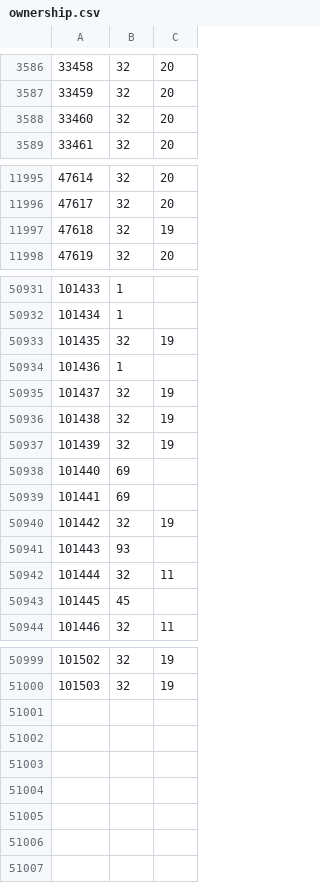
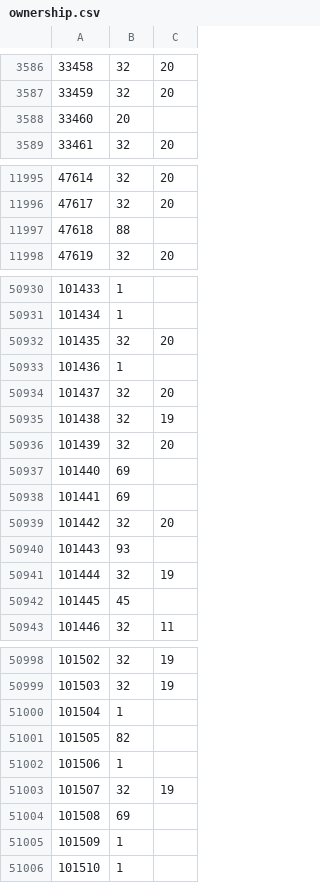
Before and after one commit to rolandteam-dev/claude-code-projects, a CSV file: battr-logs/state/ownership.csv, drawn as a sheet; only a part is shown, gaps mark what is left out; the diff covers the shown part only.

```diff
--- a/battr-logs/state/ownership.csv
+++ b/battr-logs/state/ownership.csv
@@ -3587,3 +3587,3 @@
 33459,32,20
-33460,32,20
+33460,20,
 33461,32,20
@@ -11996,3 +11996,3 @@
 47617,32,20
-47618,32,19
+47618,88,
 47619,32,20
@@ -50932,12 +50931,12 @@
 101434,1,
-101435,32,19
+101435,32,20
 101436,1,
-101437,32,19
+101437,32,20
 101438,32,19
-101439,32,19
+101439,32,20
 101440,69,
 101441,69,
-101442,32,19
+101442,32,20
 101443,93,
-101444,32,11
+101444,32,19
 101445,45,
@@ -51000 +50999,8 @@
 101503,32,19
+101504,1,
+101505,82,
+101506,1,
+101507,32,19
+101508,69,
+101509,1,
+101510,1,
```
Also changed, not shown: 1 removed row and 29 edited cells elsewhere in this file, battr-logs/comparison.csv, battr-logs/state/stages.csv, 2 other files.
